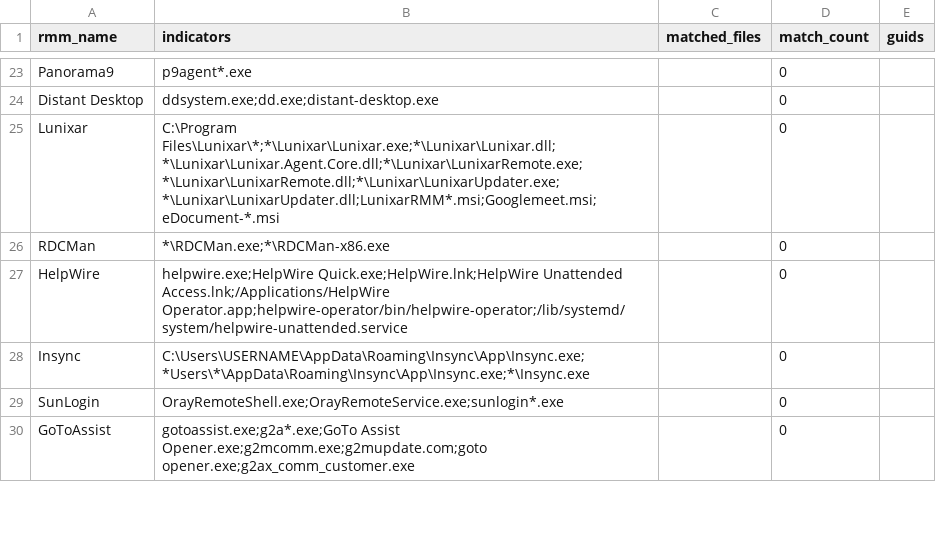
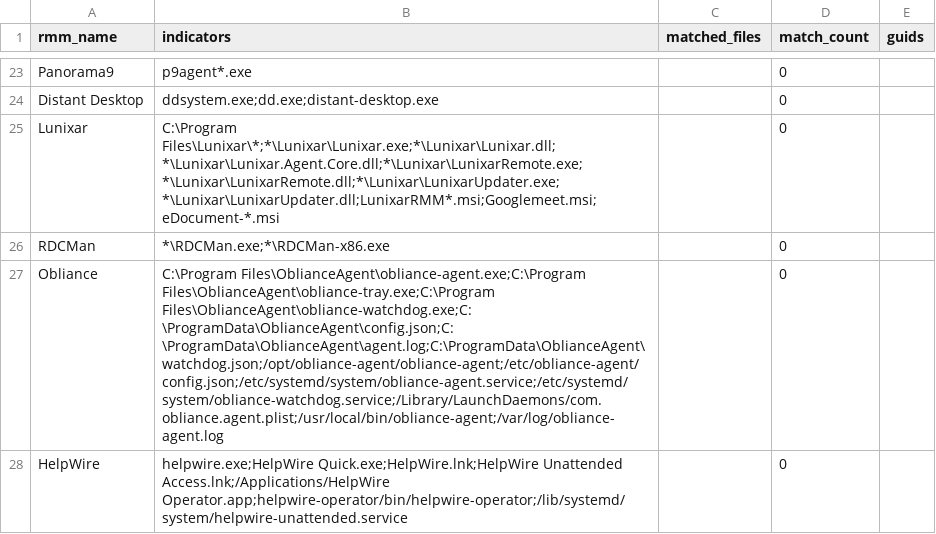
Before and after one commit to MHaggis/defender2db_data, a CSV file: asr_rmm_lolrmm_matches.csv, drawn as a sheet; only a part is shown, gaps mark what is left out; the shorter side is filled out with more unchanged rows; the diff covers the shown part only; the diff names each change by its address in the sheet, - before the commit and + after, or states it on an @@ line.

```diff
--- a/asr_rmm_lolrmm_matches.csv
+++ b/asr_rmm_lolrmm_matches.csv
+row 27: Obliance | C:\Program Files\OblianceAgent\obliance-agent.exe;C:\Program Files\OblianceAgent\obliance-tray.exe;C:\Program Files\OblianceAgent\obliance-watchdog.exe;C:\ProgramData\OblianceAgent\config.json;C:\ProgramData\OblianceAgent\agent.log;C:\ProgramData\OblianceAgent\watchdog.json;/opt/obliance-agent/obliance-agent;/etc/obliance-agent/config.json;/etc/systemd/system/obliance-agent.service;/etc/systemd/system/obliance-watchdog.service;/Library/LaunchDaemons/com.obliance.agent.plist;/usr/local/bin/obliance-agent;/var/log/obliance-agent.log |  | 0
```
Also changed, not shown: 9 added rows elsewhere in this file, asr_rmm_summary.csv.
